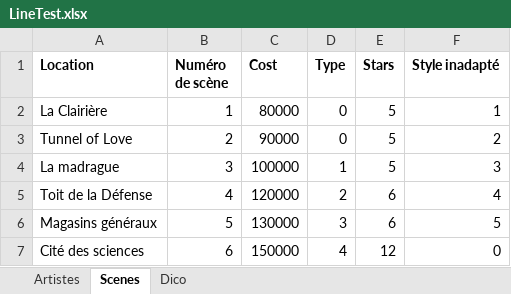
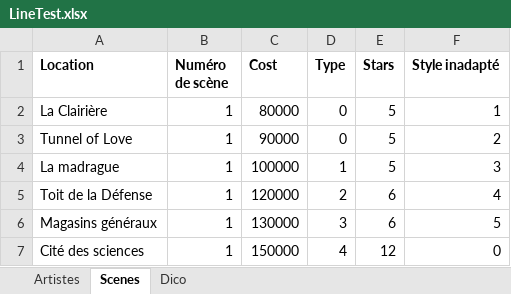
Before and after one commit to Vico-de/LineUp, an Excel workbook: LineTest.xlsx, sheet Scenes, drawn as a sheet; values as stored, in another font and other column widths than the file's, no borders; the diff names each change by its address in the sheet, - before the commit and + after, or states it on an @@ line.

```diff
--- a/LineTest.xlsx (sheet Scenes)
+++ b/LineTest.xlsx (sheet Scenes)
-B3 (Numéro de scène): 2
+B3 (Numéro de scène): 1
-B4 (Numéro de scène): 3
+B4 (Numéro de scène): 1
-B5 (Numéro de scène): 4
+B5 (Numéro de scène): 1
-B6 (Numéro de scène): 5
+B6 (Numéro de scène): 1
-B7 (Numéro de scène): 6
+B7 (Numéro de scène): 1
```
Also changed, not shown: sheet Artistes, LineUpXLS.xlsx, 3 other files.
